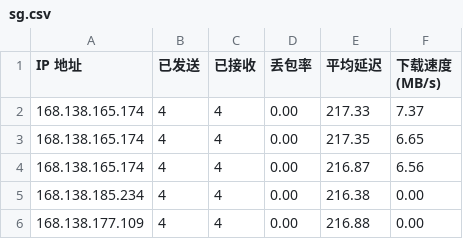
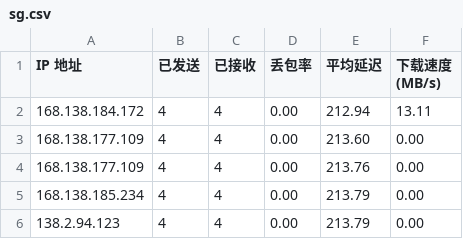
Before and after one commit to spradlina/CFCDN-Auto, a CSV file: CloudflareST/sg.csv, drawn as a sheet.

```diff
--- a/CloudflareST/sg.csv
+++ b/CloudflareST/sg.csv
@@ -1,6 +1,6 @@
 IP 地址,已发送,已接收,丢包率,平均延迟,下载速度 (MB/s)
-168.138.165.174,4,4,0.00,217.33,7.37
-168.138.165.174,4,4,0.00,217.35,6.65
-168.138.165.174,4,4,0.00,216.87,6.56
-168.138.185.234,4,4,0.00,216.38,0.00
-168.138.177.109,4,4,0.00,216.88,0.00
+168.138.184.172,4,4,0.00,212.94,13.11
+168.138.177.109,4,4,0.00,213.60,0.00
+168.138.177.109,4,4,0.00,213.76,0.00
+168.138.185.234,4,4,0.00,213.79,0.00
+138.2.94.123,4,4,0.00,213.79,0.00
```
Also changed, not shown: 2 other files.
